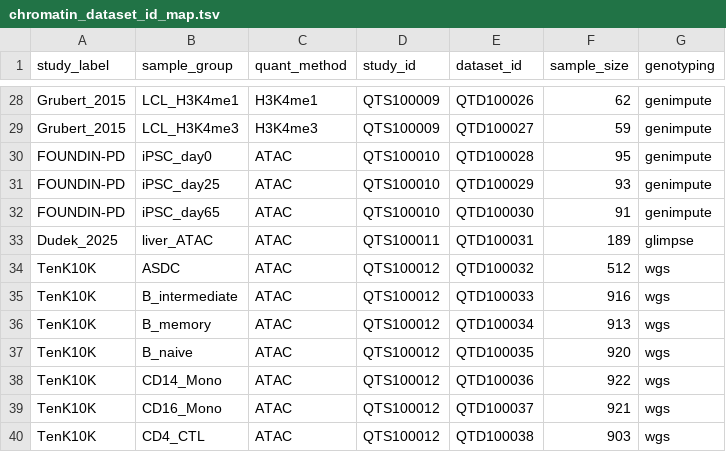
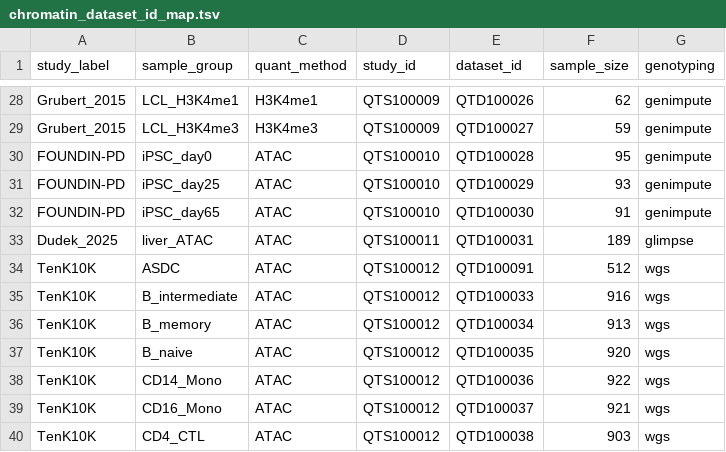
Before and after one commit to eQTL-Catalogue/eQTL-Catalogue-resources, a TSV file: data_tables/chromatin_QTLs/chromatin_dataset_id_map.tsv, drawn as a sheet; only a part is shown, gaps mark what is left out.

Commit message:
Rename ASDC dataset id in TenK10K

```diff
--- a/data_tables/chromatin_QTLs/chromatin_dataset_id_map.tsv
+++ b/data_tables/chromatin_QTLs/chromatin_dataset_id_map.tsv
@@ -33,3 +33,3 @@ FOUNDIN-PD	iPSC_day65	ATAC	QTS100010	QTD100030	91	genimpute
 Dudek_2025	liver_ATAC	ATAC	QTS100011	QTD100031	189	glimpse
-TenK10K	ASDC	ATAC	QTS100012	QTD100032	512	wgs
+TenK10K	ASDC	ATAC	QTS100012	QTD100091	512	wgs
 TenK10K	B_intermediate	ATAC	QTS100012	QTD100033	916	wgs
```
